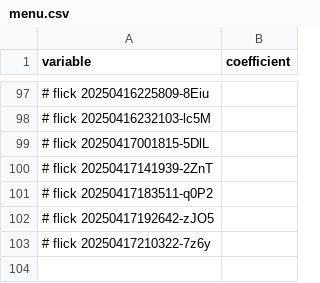
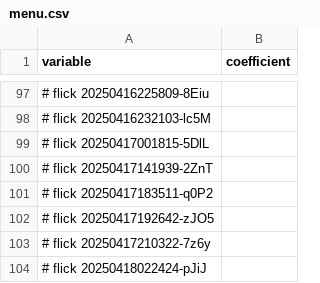
Before and after one commit to abikesa/futures, a CSV file: kitabo/ensi/testbin/menu.csv, drawn as a sheet; only a part is shown, gaps mark what is left out; the diff names each change by its address in the sheet, - before the commit and + after, or states it on an @@ line.

Commit message:
kitabo/ensi/testbin/menu.csv

```diff
--- a/kitabo/ensi/testbin/menu.csv
+++ b/kitabo/ensi/testbin/menu.csv
+row 104: # flick 20250418022424-pJiJ
```
